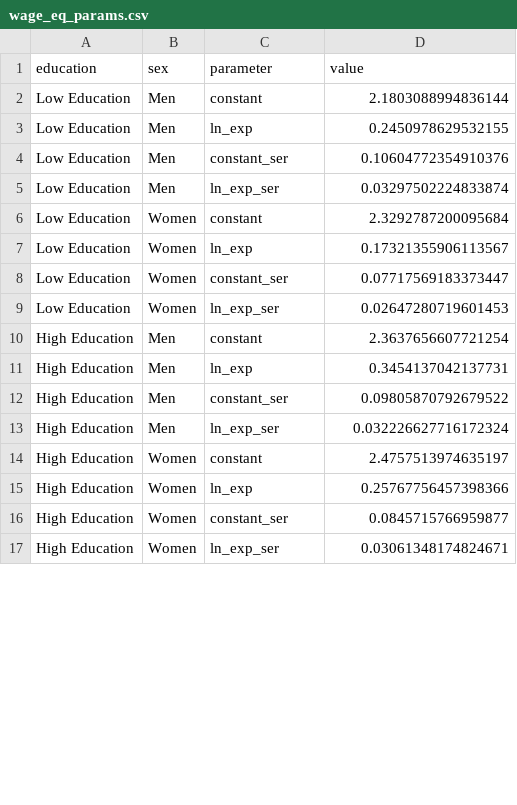
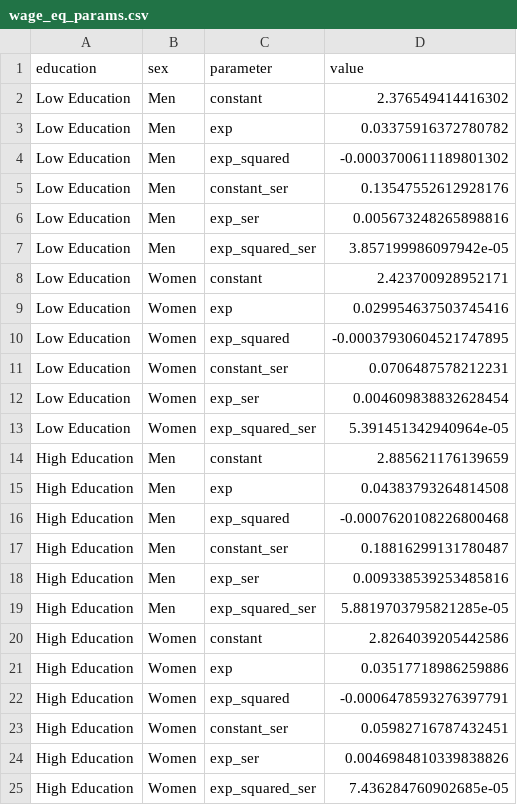
Before and after one commit to PolicyUncertainty/analysis, a CSV file: output/est_results/incomes/wage_eq_params.csv, drawn as a sheet; only a part is shown; the diff covers the shown part only.

```diff
--- a/output/est_results/incomes/wage_eq_params.csv
+++ b/output/est_results/incomes/wage_eq_params.csv
@@ -1,17 +1,25 @@
 education,sex,parameter,value
-Low Education,Men,constant,2.1803088994836144
-Low Education,Men,ln_exp,0.2450978629532155
-Low Education,Men,constant_ser,0.10604772354910376
-Low Education,Men,ln_exp_ser,0.03297502224833874
-Low Education,Women,constant,2.3292787200095684
-Low Education,Women,ln_exp,0.17321355906113567
-Low Education,Women,constant_ser,0.07717569183373447
-Low Education,Women,ln_exp_ser,0.02647280719601453
-High Education,Men,constant,2.3637656607721254
-High Education,Men,ln_exp,0.3454137042137731
-High Education,Men,constant_ser,0.09805870792679522
-High Education,Men,ln_exp_ser,0.032226627716172324
-High Education,Women,constant,2.4757513974635197
-High Education,Women,ln_exp,0.25767756457398366
-High Education,Women,constant_ser,0.0845715766959877
-High Education,Women,ln_exp_ser,0.03061348174824671
+Low Education,Men,constant,2.376549414416302
+Low Education,Men,exp,0.03375916372780782
+Low Education,Men,exp_squared,-0.0003700611189801302
+Low Education,Men,constant_ser,0.13547552612928176
+Low Education,Men,exp_ser,0.005673248265898816
+Low Education,Men,exp_squared_ser,3.857199986097942e-05
+Low Education,Women,constant,2.423700928952171
+Low Education,Women,exp,0.029954637503745416
+Low Education,Women,exp_squared,-0.00037930604521747895
+Low Education,Women,constant_ser,0.0706487578212231
+Low Education,Women,exp_ser,0.004609838832628454
+Low Education,Women,exp_squared_ser,5.391451342940964e-05
+High Education,Men,constant,2.885621176139659
+High Education,Men,exp,0.04383793264814508
+High Education,Men,exp_squared,-0.0007620108226800468
+High Education,Men,constant_ser,0.18816299131780487
+High Education,Men,exp_ser,0.009338539253485816
+High Education,Men,exp_squared_ser,5.8819703795821285e-05
+High Education,Women,constant,2.8264039205442586
+High Education,Women,exp,0.03517718986259886
+High Education,Women,exp_squared,-0.0006478593276397791
+High Education,Women,constant_ser,0.05982716787432451
+High Education,Women,exp_ser,0.0046984810339838826
+High Education,Women,exp_squared_ser,7.436284760902685e-05
```
Also changed, not shown: 2 added rows and 16 edited cells elsewhere in this file, output/est_results/incomes/wage_eq_year_FE.csv, 16 other files.
